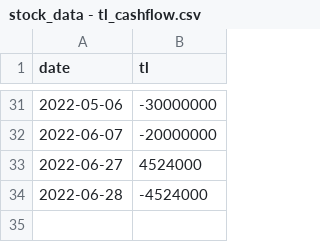
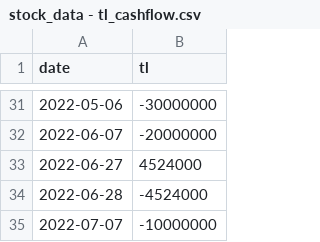
Before and after one commit to anhtuan23/stock_tracker, a CSV file: stock_data - tl_cashflow.csv, drawn as a sheet; only a part is shown, gaps mark what is left out.

Commit message:
update cashflow

```diff
--- a/stock_data - tl_cashflow.csv
+++ b/stock_data - tl_cashflow.csv
@@ -34 +34,2 @@ date,tl
 2022-06-28,-4524000
+2022-07-07,-10000000
```
Also changed, not shown: 1 other file.
